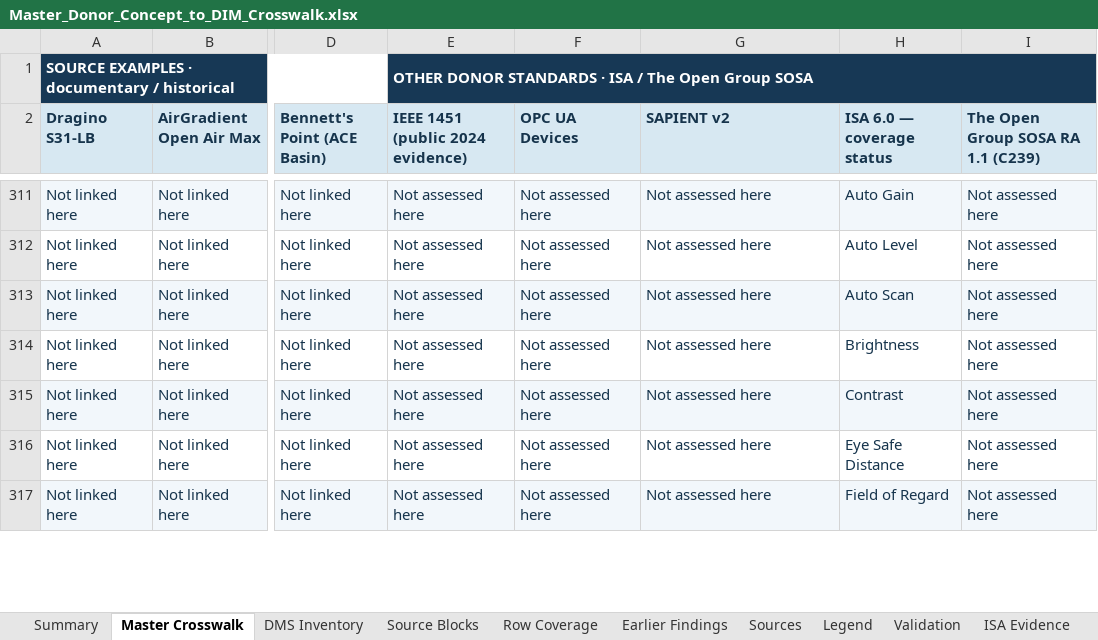
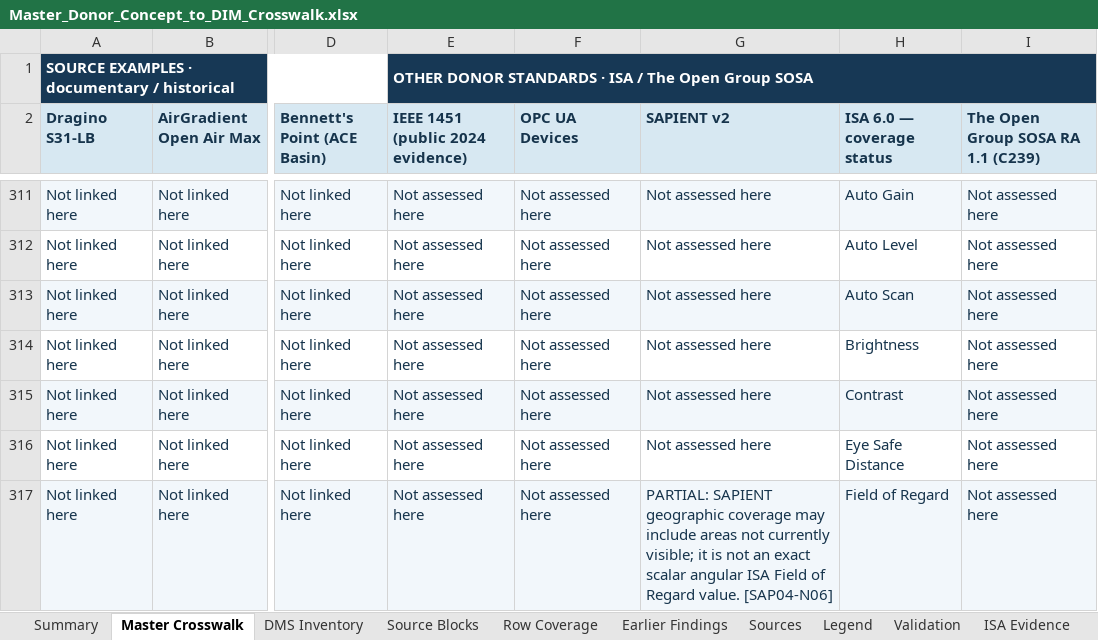
Before and after one commit to OS4CSAPI/glaux-client, an Excel workbook: Docs/Research/DIM_Profile_V2/Donor_DIM_Crosswalk/Master_Donor_Concept_to_DIM_Crosswalk.xlsx, sheet Master Crosswalk, drawn as a sheet; only a part is shown, gaps mark what is left out; values as stored, in another font and other column widths than the file's, no borders; the diff covers the shown part only; the diff names each change by its address in the sheet, - before the commit and + after, or states it on an @@ line.

```diff
--- a/Docs/Research/DIM_Profile_V2/Donor_DIM_Crosswalk/Master_Donor_Concept_to_DIM_Crosswalk.xlsx (sheet Master Crosswalk)
+++ b/Docs/Research/DIM_Profile_V2/Donor_DIM_Crosswalk/Master_Donor_Concept_to_DIM_Crosswalk.xlsx (sheet Master Crosswalk)
-G317 (SAPIENT v2): Not assessed here
+G317 (SAPIENT v2): PARTIAL: SAPIENT geographic coverage may include areas not currently visible; it is not an exact scalar angular ISA Field of Regard value. [SAP04-N06]
```
Also changed, not shown: 39 edited cells and cell formats elsewhere in this sheet, 14 other files.
